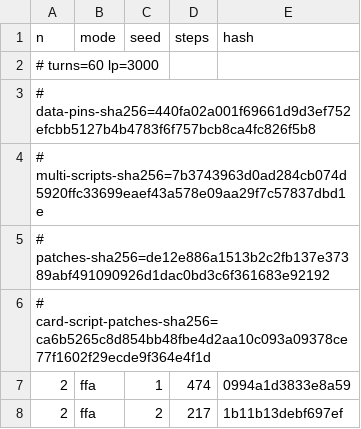
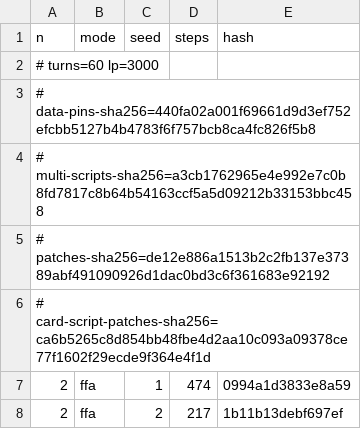
Before and after one commit to DuelingDomain/yugioh-bot, a TSV file: packages/duel-server/scripts/native/golden.tsv, drawn as a sheet; only a part is shown.

```diff
--- a/packages/duel-server/scripts/native/golden.tsv
+++ b/packages/duel-server/scripts/native/golden.tsv
@@ -3,3 +3,3 @@ n	mode	seed	steps	hash
 # data-pins-sha256=440fa02a001f69661d9d3ef752efcbb5127b4b4783f6f757bcb8ca4fc826f5b8
-# multi-scripts-sha256=7b3743963d0ad284cb074d5920ffc33699eaef43a578e09aa29f7c57837dbd1e
+# multi-scripts-sha256=a3cb1762965e4e992e7c0b8fd7817c8b64b54163ccf5a5d09212b33153bbc458
 # patches-sha256=de12e886a1513b2c2fb137e37389abf491090926d1dac0bd3c6f361683e92192
```
